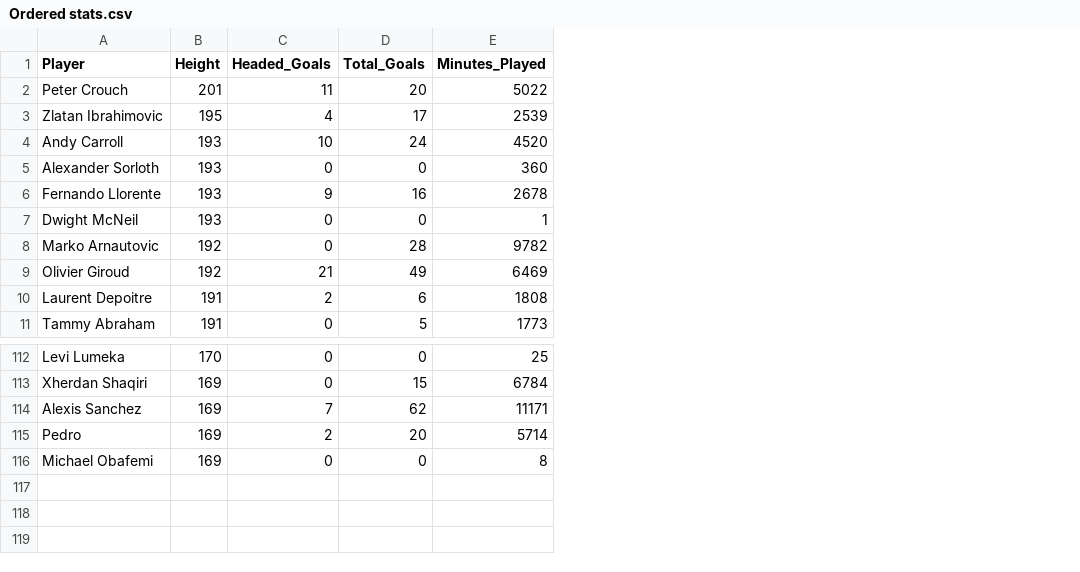
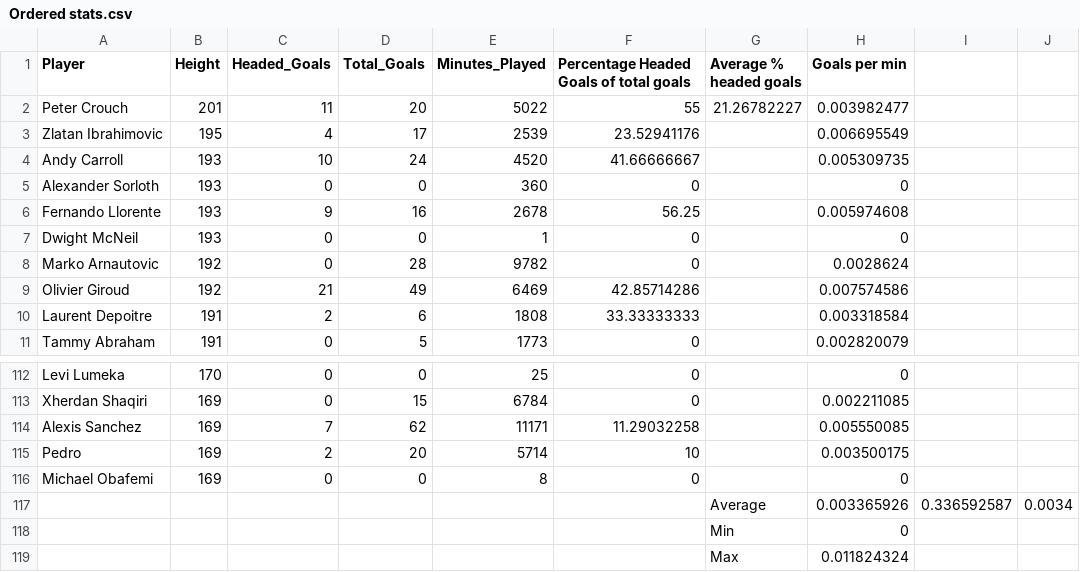
Before and after one commit to ShaunaB93/Programming-for-Data-Analytics-Project, a CSV file: Data files/Ordered stats.csv, drawn as a sheet; only a part is shown, gaps mark what is left out; the diff names each change by its address in the sheet, - before the commit and + after, or states it on an @@ line.

Commit message:
Add files via upload
Updated value calculations added to dataset

```diff
--- a/Data files/Ordered stats.csv
+++ b/Data files/Ordered stats.csv
+column F, rows 1-11: Percentage Headed Goals of total goals | 55 | 23.52941176 | 41.66666667 | 0 | 56.25 | 0 | 0 | 42.85714286 | 33.33333333 | 0; rows 112-116: 0 | 0 | 11.29032258 | 10 | 0
+column G (Average % headed goals), row 2: 21.26782227
+column H (Goals per min), rows 2-11: 0.003982477 | 0.006695549 | 0.005309735 | 0 | 0.005974608 | 0 | 0.0028624 | 0.007574586 | 0.003318584 | 0.002820079; rows 112-116: 0 | 0.002211085 | 0.005550085 | 0.003500175 | 0
+column I, empty
+column J, empty
+row 117:  |  |  |  |  |  | Average | 0.003365926 | 0.336592587 | 0.0034
+row 118:  |  |  |  |  |  | Min | 0
+row 119:  |  |  |  |  |  | Max | 0.011824324
```
